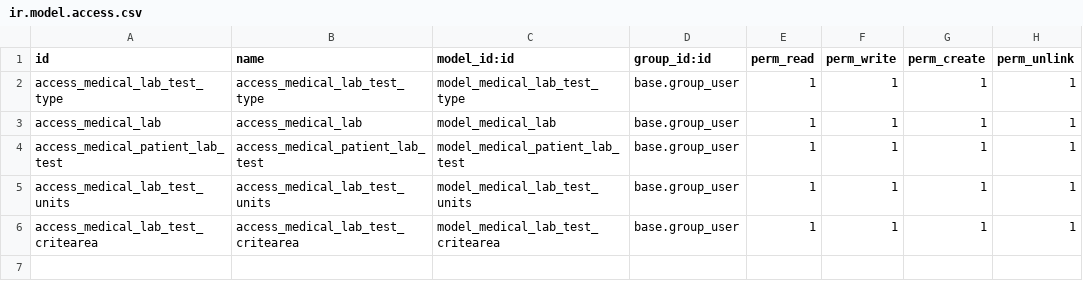
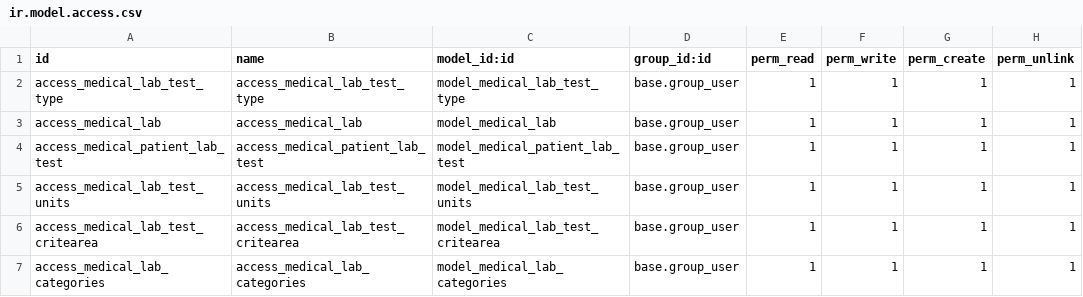
Before and after one commit to hcalvofernandez/proyectosaludcuba, a CSV file: medical_lab/security/ir.model.access.csv, drawn as a sheet.

Commit message:
medical lab release 13.0.3, categories added

```diff
--- a/medical_lab/security/ir.model.access.csv
+++ b/medical_lab/security/ir.model.access.csv
@@ -6 +6,2 @@ access_medical_lab_test_units,access_medical_lab_test_units,model_medical_lab_te
 access_medical_lab_test_critearea,access_medical_lab_test_critearea,model_medical_lab_test_critearea,base.group_user,1,1,1,1
+access_medical_lab_categories,access_medical_lab_categories,model_medical_lab_categories,base.group_user,1,1,1,1
```
Also changed, not shown: 3 other files.
